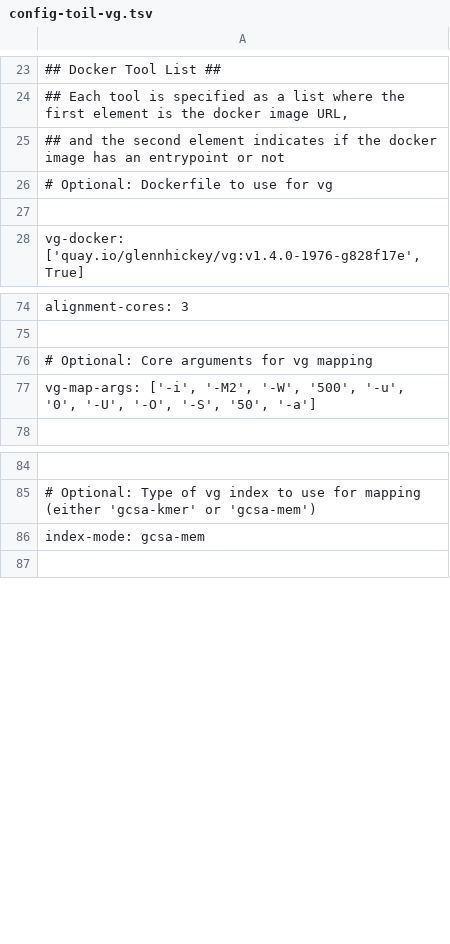
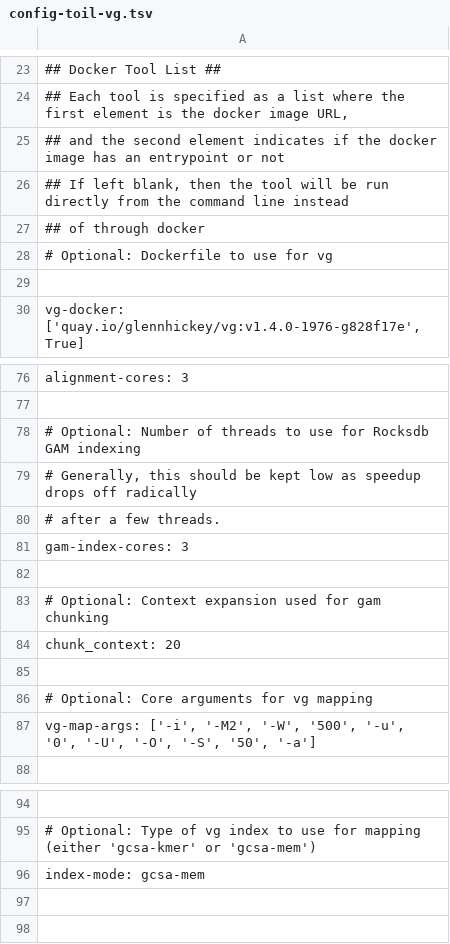
Before and after one commit to vgteam/toil-vg, a TSV file: config-toil-vg.tsv, drawn as a sheet; only a part is shown, gaps mark what is left out; the diff names each change by its address in the sheet, - before the commit and + after, or states it on an @@ line.

Commit message:
Use vg chunk for all chunking

```diff
--- a/config-toil-vg.tsv
+++ b/config-toil-vg.tsv
+row 26: ## If left blank, then the tool will be run directly from the command line instead
+row 27: ## of through docker
+row 78: # Optional: Number of threads to use for Rocksdb GAM indexing
+row 79: # Generally, this should be kept low as speedup drops off radically
+row 80: # after a few threads.
+row 81: gam-index-cores: 3
+row 82: (empty)
+row 83: # Optional: Context expansion used for gam chunking
+row 84: chunk_context: 20
+row 85: (empty)
+row 97: (empty)
```
Also changed, not shown: 5 other files.
